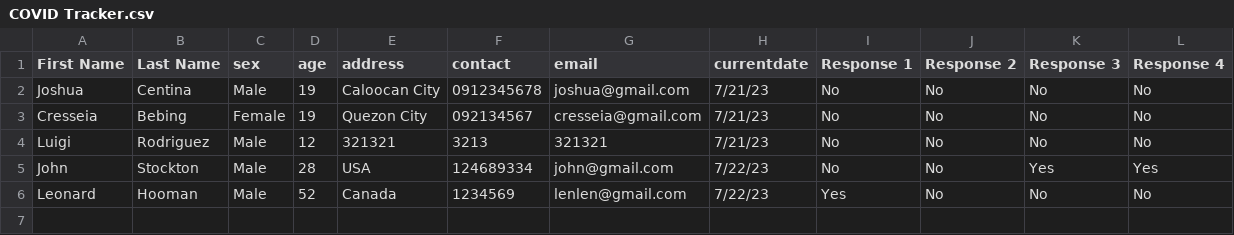
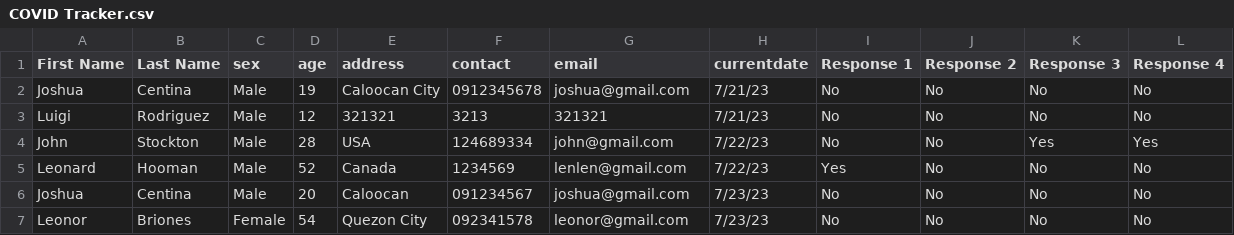
Before and after one commit to whatataps123/COVID-Contact-Tracing-GUI, a CSV file: COVID Tracker.csv, drawn as a sheet; removed rows and columns are numbered as before the commit, all else as after; the diff names each change by its address in the sheet, - before the commit and + after, or states it on an @@ line.

```diff
--- a/COVID Tracker.csv
+++ b/COVID Tracker.csv
-row 3: Cresseia | Bebing | Female | 19 | Quezon City | 092134567 | cresseia@gmail.com | 7/21/23 | No | No | No | No
+row 6: Joshua | Centina | Male | 20 | Caloocan | 091234567 | joshua@gmail.com | 7/23/23 | No | No | No | No
+row 7: Leonor | Briones | Female | 54 | Quezon City | 092341578 | leonor@gmail.com | 7/23/23 | No | No | No | No
```
Also changed, not shown: 2 other files.
